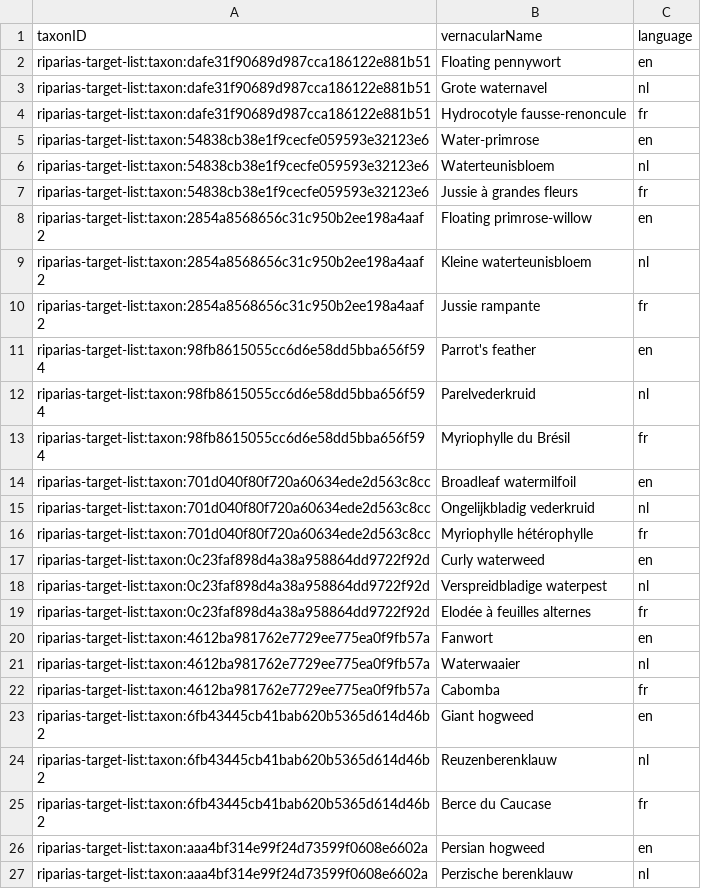
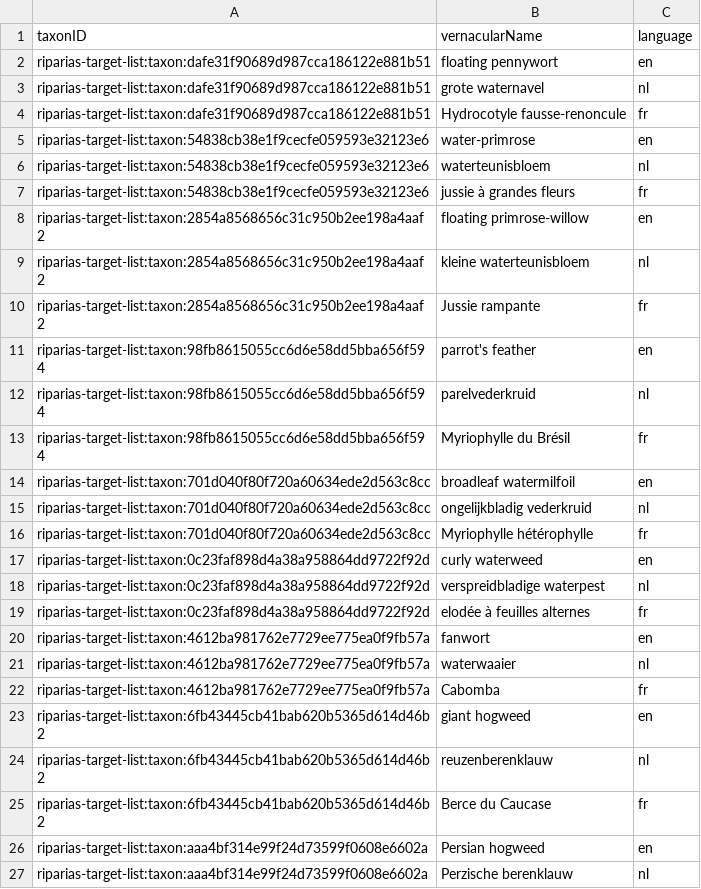
Before and after one commit to riparias/riparias-target-list, a CSV file: data/processed/vernacularname.csv, drawn as a sheet; only a part is shown; the diff covers the shown part only.

```diff
--- a/data/processed/vernacularname.csv
+++ b/data/processed/vernacularname.csv
@@ -1,25 +1,25 @@
 taxonID,vernacularName,language
-riparias-target-list:taxon:dafe31f90689d987cca186122e881b51,Floating pennywort,en
-riparias-target-list:taxon:dafe31f90689d987cca186122e881b51,Grote waternavel,nl
+riparias-target-list:taxon:dafe31f90689d987cca186122e881b51,floating pennywort,en
+riparias-target-list:taxon:dafe31f90689d987cca186122e881b51,grote waternavel,nl
 riparias-target-list:taxon:dafe31f90689d987cca186122e881b51,Hydrocotyle fausse-renoncule,fr
-riparias-target-list:taxon:54838cb38e1f9cecfe059593e32123e6,Water-primrose,en
-riparias-target-list:taxon:54838cb38e1f9cecfe059593e32123e6,Waterteunisbloem,nl
-riparias-target-list:taxon:54838cb38e1f9cecfe059593e32123e6,Jussie à grandes fleurs,fr
-riparias-target-list:taxon:2854a8568656c31c950b2ee198a4aaf2,Floating primrose-willow,en
-riparias-target-list:taxon:2854a8568656c31c950b2ee198a4aaf2,Kleine waterteunisbloem,nl
+riparias-target-list:taxon:54838cb38e1f9cecfe059593e32123e6,water-primrose,en
+riparias-target-list:taxon:54838cb38e1f9cecfe059593e32123e6,waterteunisbloem,nl
+riparias-target-list:taxon:54838cb38e1f9cecfe059593e32123e6,jussie à grandes fleurs,fr
+riparias-target-list:taxon:2854a8568656c31c950b2ee198a4aaf2,floating primrose-willow,en
+riparias-target-list:taxon:2854a8568656c31c950b2ee198a4aaf2,kleine waterteunisbloem,nl
 riparias-target-list:taxon:2854a8568656c31c950b2ee198a4aaf2,Jussie rampante,fr
-riparias-target-list:taxon:98fb8615055cc6d6e58dd5bba656f594,Parrot's feather,en
-riparias-target-list:taxon:98fb8615055cc6d6e58dd5bba656f594,Parelvederkruid,nl
+riparias-target-list:taxon:98fb8615055cc6d6e58dd5bba656f594,parrot's feather,en
+riparias-target-list:taxon:98fb8615055cc6d6e58dd5bba656f594,parelvederkruid,nl
 riparias-target-list:taxon:98fb8615055cc6d6e58dd5bba656f594,Myriophylle du Brésil,fr
-riparias-target-list:taxon:701d040f80f720a60634ede2d563c8cc,Broadleaf watermilfoil,en
-riparias-target-list:taxon:701d040f80f720a60634ede2d563c8cc,Ongelijkbladig vederkruid,nl
+riparias-target-list:taxon:701d040f80f720a60634ede2d563c8cc,broadleaf watermilfoil,en
+riparias-target-list:taxon:701d040f80f720a60634ede2d563c8cc,ongelijkbladig vederkruid,nl
 riparias-target-list:taxon:701d040f80f720a60634ede2d563c8cc,Myriophylle hétérophylle,fr
-riparias-target-list:taxon:0c23faf898d4a38a958864dd9722f92d,Curly waterweed,en
-riparias-target-list:taxon:0c23faf898d4a38a958864dd9722f92d,Verspreidbladige waterpest,nl
-riparias-target-list:taxon:0c23faf898d4a38a958864dd9722f92d,Elodée à feuilles alternes,fr
-riparias-target-list:taxon:4612ba981762e7729ee775ea0f9fb57a,Fanwort,en
-riparias-target-list:taxon:4612ba981762e7729ee775ea0f9fb57a,Waterwaaier,nl
+riparias-target-list:taxon:0c23faf898d4a38a958864dd9722f92d,curly waterweed,en
+riparias-target-list:taxon:0c23faf898d4a38a958864dd9722f92d,verspreidbladige waterpest,nl
+riparias-target-list:taxon:0c23faf898d4a38a958864dd9722f92d,elodée à feuilles alternes,fr
+riparias-target-list:taxon:4612ba981762e7729ee775ea0f9fb57a,fanwort,en
+riparias-target-list:taxon:4612ba981762e7729ee775ea0f9fb57a,waterwaaier,nl
 riparias-target-list:taxon:4612ba981762e7729ee775ea0f9fb57a,Cabomba,fr
-riparias-target-list:taxon:6fb43445cb41bab620b5365d614d46b2,Giant hogweed,en
-riparias-target-list:taxon:6fb43445cb41bab620b5365d614d46b2,Reuzenberenklauw,nl
+riparias-target-list:taxon:6fb43445cb41bab620b5365d614d46b2,giant hogweed,en
+riparias-target-list:taxon:6fb43445cb41bab620b5365d614d46b2,reuzenberenklauw,nl
 riparias-target-list:taxon:6fb43445cb41bab620b5365d614d46b2,Berce du Caucase,fr
```
Also changed, not shown: 29 edited cells elsewhere in this file, 3 other files.
